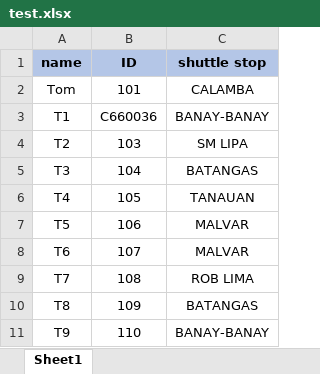
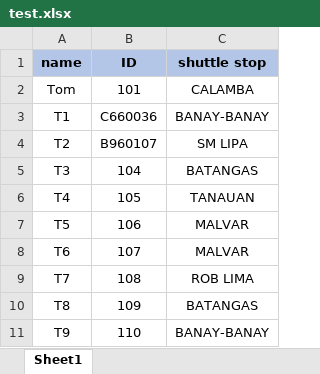
Before and after one commit to terencePA/Kinpo-shuttle-system, an Excel workbook: test.xlsx, sheet Sheet1, drawn as a sheet; only a part is shown; values as stored, in another font and other column widths than the file's, no borders; the diff names each change by its address in the sheet, - before the commit and + after, or states it on an @@ line.

Commit message:
Add files via upload

```diff
--- a/test.xlsx (sheet Sheet1)
+++ b/test.xlsx (sheet Sheet1)
-B4 (ID): 103
+B4 (ID): B960107
```
